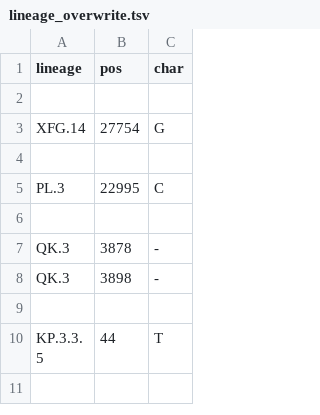
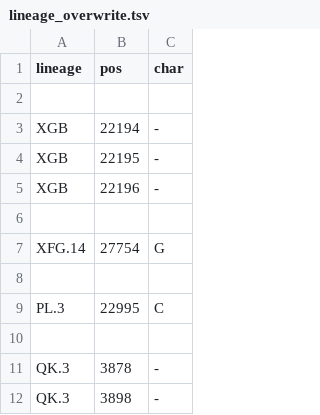
Before and after one commit to neherlab/nextclade_data_workflows, a TSV file: sars-cov-2/profiles/clades/lineage_overwrite.tsv, drawn as a sheet; only a part is shown; the shorter side is filled out with more unchanged rows.

Commit message:
Improve overwrite

```diff
--- a/sars-cov-2/profiles/clades/lineage_overwrite.tsv
+++ b/sars-cov-2/profiles/clades/lineage_overwrite.tsv
@@ -2,2 +2,6 @@ lineage	pos	char
 
+XGB	22194	-
+XGB	22195	-
+XGB	22196	-
+
 XFG.14	27754	G
```
